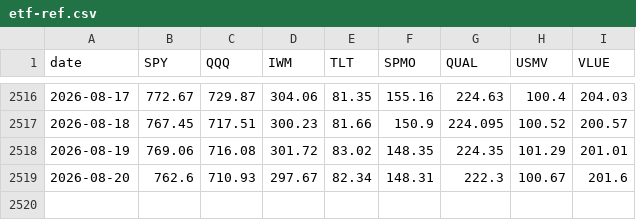
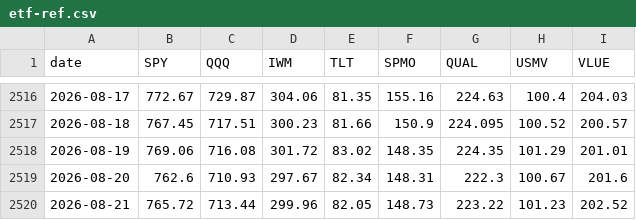
Before and after one commit to gumaomao11-cmyk/codex--, a CSV file: data/etf-ref.csv, drawn as a sheet; only a part is shown, gaps mark what is left out; the diff names each change by its address in the sheet, - before the commit and + after, or states it on an @@ line.

```diff
--- a/data/etf-ref.csv
+++ b/data/etf-ref.csv
+row 2520: 2026-08-21 | 765.72 | 713.44 | 299.96 | 82.05 | 148.73 | 223.22 | 101.23 | 202.52
```
Also changed, not shown: 1 other file.
